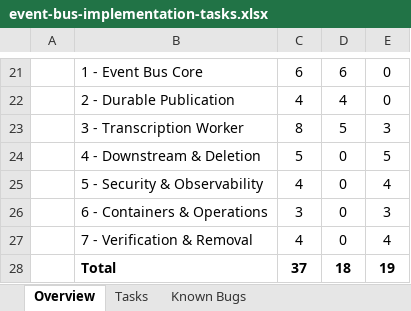
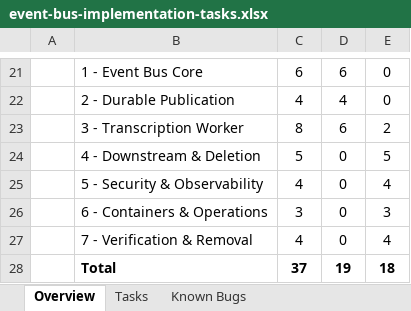
Before and after one commit to taonias/medicalassistant, an Excel workbook: project-docs/event bus implementations/event-bus-implementation-tasks.xlsx, sheet Overview, drawn as a sheet; only a part is shown, gaps mark what is left out; values as stored, in another font and other column widths than the file's, no borders; the diff names each change by its address in the sheet, - before the commit and + after, or states it on an @@ line.

```diff
--- a/project-docs/event bus implementations/event-bus-implementation-tasks.xlsx (sheet Overview)
+++ b/project-docs/event bus implementations/event-bus-implementation-tasks.xlsx (sheet Overview)
-D23: 5
+D23: 6
-E23: 3
+E23: 2
-D28: 18
+D28: 19
-E28: 19
+E28: 18
```
Also changed, not shown: sheet Implementation Plan, sheet Tasks, 10 other files.
